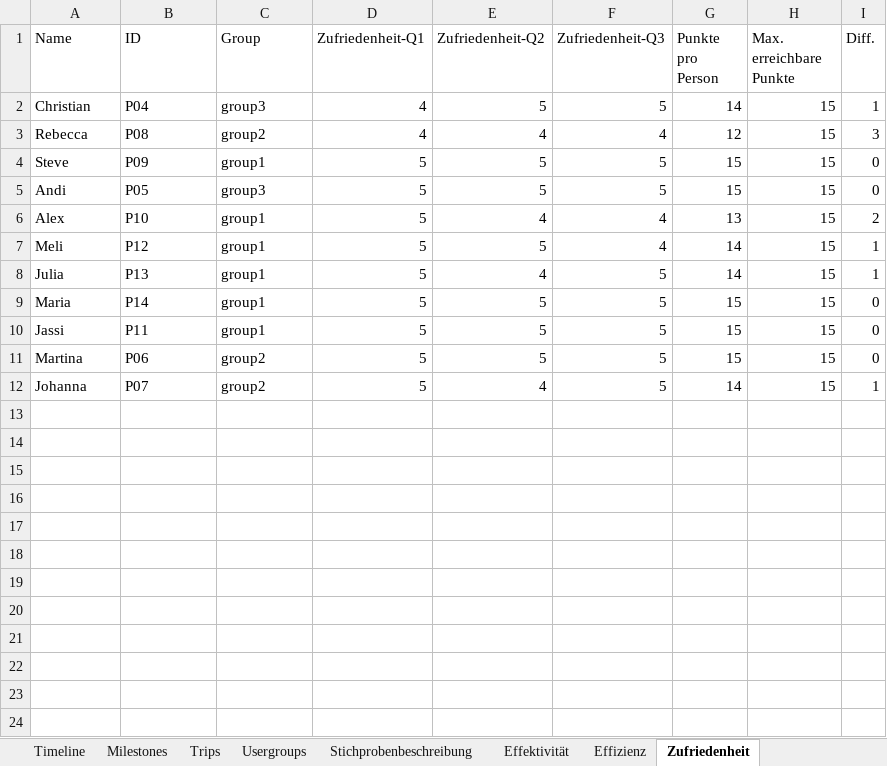
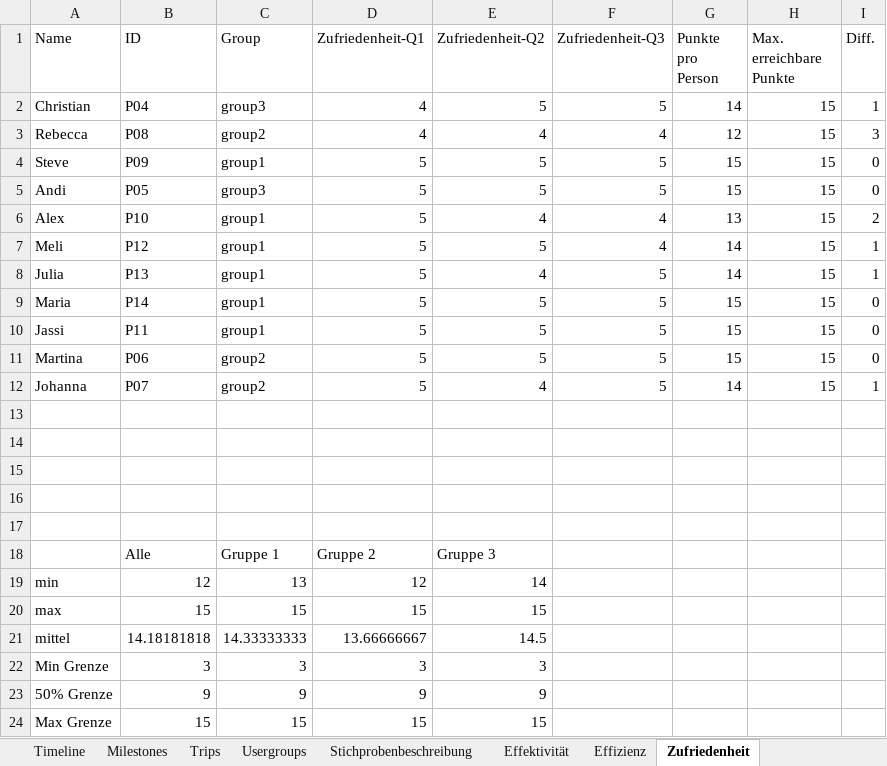
Before and after one commit to advocd/MasterThesis, an Excel workbook: Auswertungen/Usability Evaluation- Masterthesis.xlsx, sheet Zufriedenheit, drawn as a sheet; values as stored, in another font and other column widths than the file's, no borders; charts and pictures not drawn; the diff names each change by its address in the sheet, - before the commit and + after, or states it on an @@ line.

```diff
--- a/Auswertungen/Usability Evaluation- Masterthesis.xlsx (sheet Zufriedenheit)
+++ b/Auswertungen/Usability Evaluation- Masterthesis.xlsx (sheet Zufriedenheit)
+row 13: (empty)
+row 14: (empty)
+row 15: (empty)
+row 16: (empty)
+row 17: (empty)
+row 18:  | Alle | Gruppe 1 | Gruppe 2 | Gruppe 3
+row 19: min | 12 | 13 | 12 | 14
+row 20: max | 15 | 15 | 15 | 15
+row 21: mittel | 14.18181818 | 14.33333333 | 13.66666667 | 14.5
+row 22: Min Grenze | 3 | 3 | 3 | 3
+row 23: 50% Grenze | 9 | 9 | 9 | 9
+row 24: Max Grenze | 15 | 15 | 15 | 15
```
Also changed, not shown: sheet Effektivität, sheet Effizienz, charts or pictures.
